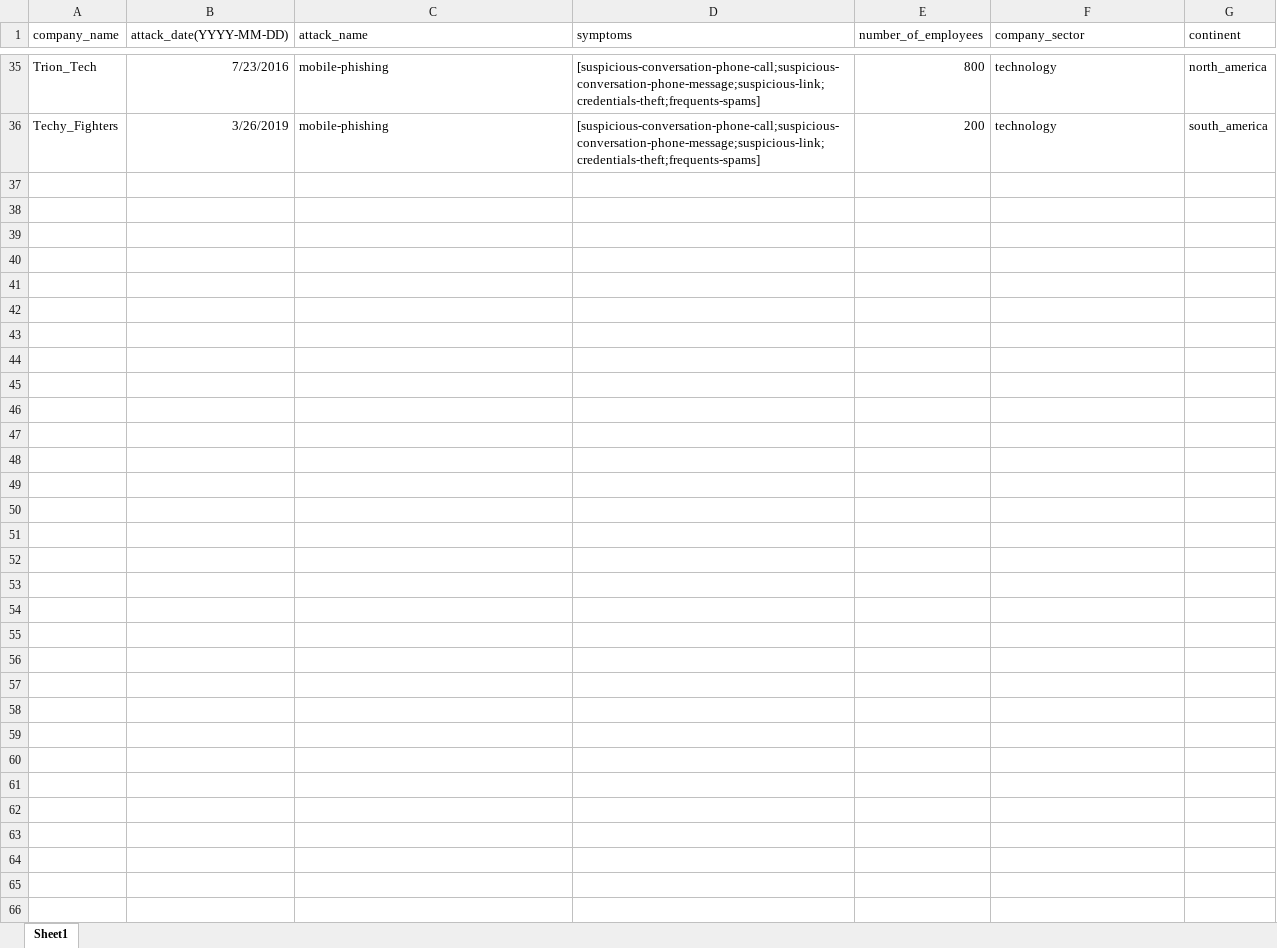
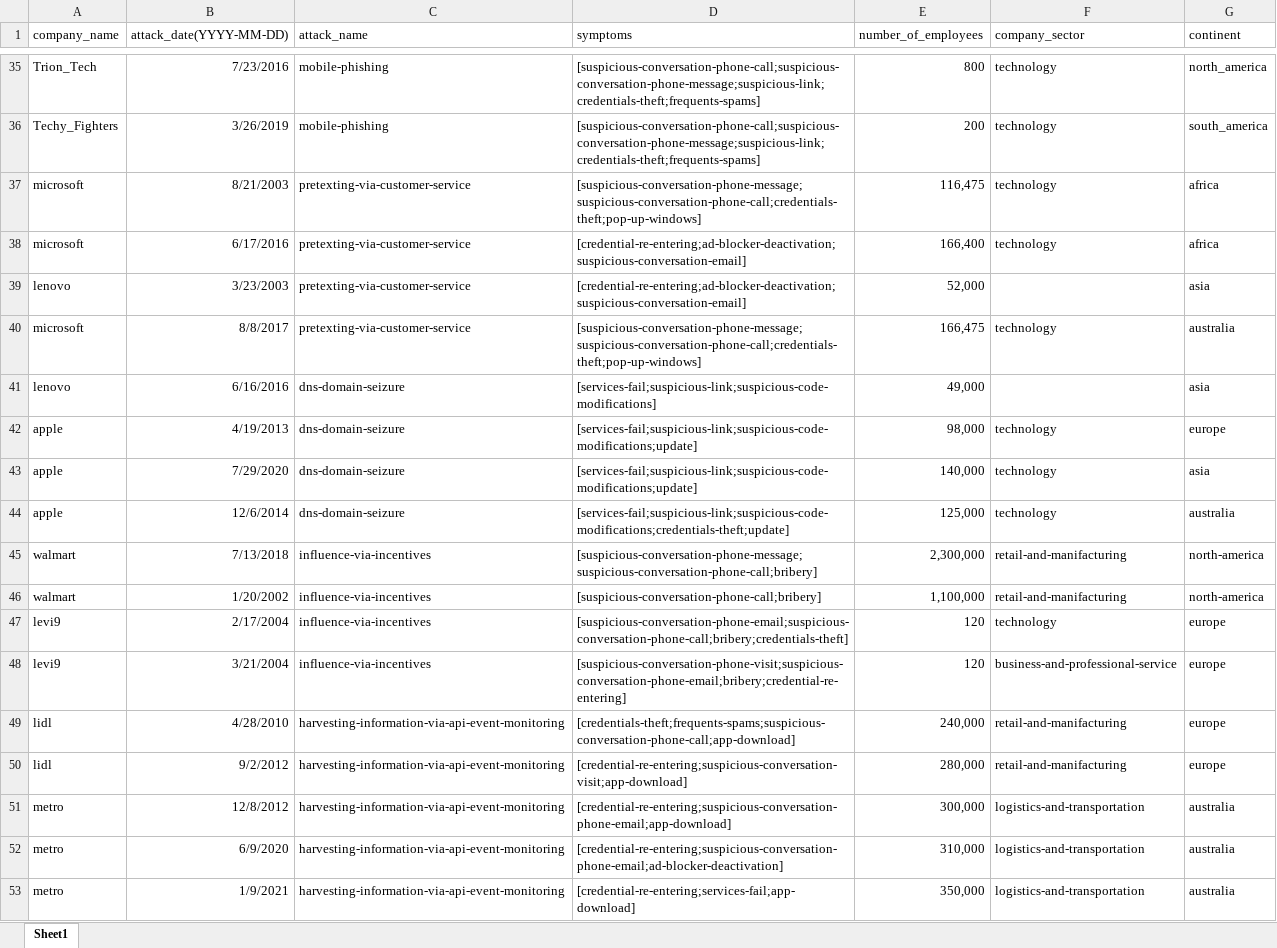
Before and after one commit to kristinadj980/IZ_Project, an Excel workbook: knowledge-engineering/src/main/java/com/data/data.xlsx, sheet Sheet1, drawn as a sheet; only a part is shown, gaps mark what is left out; values as stored, in another font and other column widths than the file's, no borders; the diff names each change by its address in the sheet, - before the commit and + after, or states it on an @@ line.

```diff
--- a/knowledge-engineering/src/main/java/com/data/data.xlsx (sheet Sheet1)
+++ b/knowledge-engineering/src/main/java/com/data/data.xlsx (sheet Sheet1)
+row 37: microsoft | 8/21/2003 | pretexting-via-customer-service | [suspicious-conversation-phone-message; suspicious-conversation-phone-call;credentials-theft;pop-up-windows] | 116,475 | technology | africa
+row 38: microsoft | 6/17/2016 | pretexting-via-customer-service | [credential-re-entering;ad-blocker-deactivation;suspicious-conversation-email] | 166,400 | technology | africa
+row 39: lenovo | 3/23/2003 | pretexting-via-customer-service | [credential-re-entering;ad-blocker-deactivation;suspicious-conversation-email] | 52,000 |  | asia
+row 40: microsoft | 8/8/2017 | pretexting-via-customer-service | [suspicious-conversation-phone-message; suspicious-conversation-phone-call;credentials-theft;pop-up-windows] | 166,475 | technology | australia
+row 41: lenovo | 6/16/2016 | dns-domain-seizure | [services-fail;suspicious-link;suspicious-code-modifications] | 49,000 |  | asia
+row 42: apple | 4/19/2013 | dns-domain-seizure | [services-fail;suspicious-link;suspicious-code-modifications;update] | 98,000 | technology | europe
+row 43: apple | 7/29/2020 | dns-domain-seizure | [services-fail;suspicious-link;suspicious-code-modifications;update] | 140,000 | technology | asia
+row 44: apple | 12/6/2014 | dns-domain-seizure | [services-fail;suspicious-link;suspicious-code-modifications;credentials-theft;update] | 125,000 | technology | australia
+row 45: walmart | 7/13/2018 | influence-via-incentives | [suspicious-conversation-phone-message;suspicious-conversation-phone-call;bribery] | 2,300,000 | retail-and-manifacturing | north-america
+row 46: walmart | 1/20/2002 | influence-via-incentives | [suspicious-conversation-phone-call;bribery] | 1,100,000 | retail-and-manifacturing | north-america
+row 47: levi9 | 2/17/2004 | influence-via-incentives | [suspicious-conversation-phone-email;suspicious-conversation-phone-call;bribery;credentials-theft] | 120 | technology | europe
+row 48: levi9 | 3/21/2004 | influence-via-incentives | [suspicious-conversation-phone-visit;suspicious-conversation-phone-email;bribery;credential-re-entering] | 120 | business-and-professional-service | europe
+row 49: lidl | 4/28/2010 | harvesting-information-via-api-event-monitoring | [credentials-theft;frequents-spams;suspicious-conversation-phone-call;app-download] | 240,000 | retail-and-manifacturing | europe
+row 50: lidl | 9/2/2012 | harvesting-information-via-api-event-monitoring | [credential-re-entering;suspicious-conversation-visit;app-download] | 280,000 | retail-and-manifacturing | europe
+row 51: metro | 12/8/2012 | harvesting-information-via-api-event-monitoring | [credential-re-entering;suspicious-conversation-phone-email;app-download] | 300,000 | logistics-and-transportation | australia
+row 52: metro | 6/9/2020 | harvesting-information-via-api-event-monitoring | [credential-re-entering;suspicious-conversation-phone-email;ad-blocker-deactivation] | 310,000 | logistics-and-transportation | australia
+row 53: metro | 1/9/2021 | harvesting-information-via-api-event-monitoring | [credential-re-entering;services-fail;app-download] | 350,000 | logistics-and-transportation | australia
```
Also changed, not shown: 1 other file.
